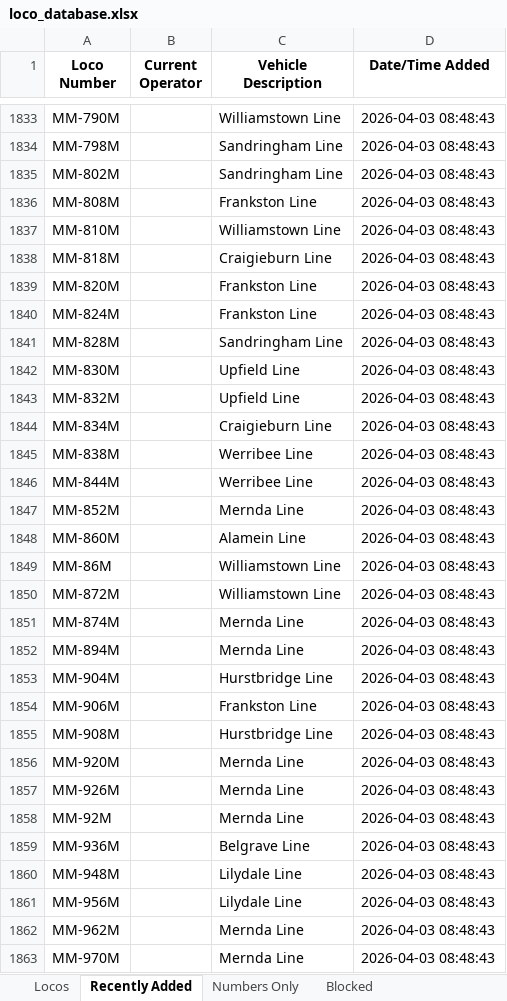
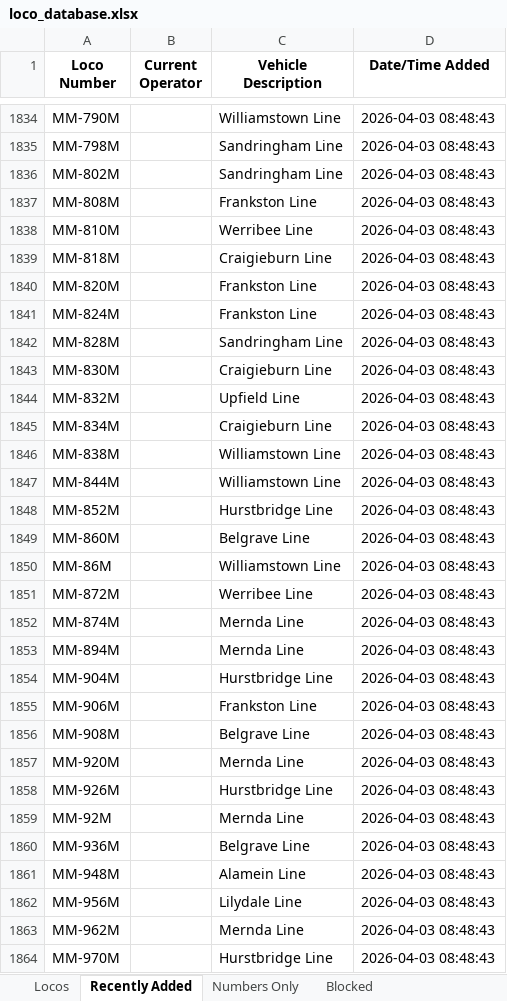
Before and after one commit to grahame21/railops-backend, an Excel workbook: static/downloads/loco_database.xlsx, sheet Recently Added, drawn as a sheet; only a part is shown, gaps mark what is left out; values as stored, in another font and other column widths than the file's, no borders; addresses are those after the commit; the diff covers the shown part only; the diff names each change by its address in the sheet, - before the commit and + after, or states it on an @@ line.

```diff
--- a/static/downloads/loco_database.xlsx (sheet Recently Added)
+++ b/static/downloads/loco_database.xlsx (sheet Recently Added)
-C1838 (Vehicle Description): Williamstown Line
+C1838 (Vehicle Description): Werribee Line
-C1843 (Vehicle Description): Upfield Line
+C1843 (Vehicle Description): Craigieburn Line
-C1846:C1847 (Vehicle Description): Werribee Line
+C1846:C1847 (Vehicle Description): Williamstown Line
-C1848 (Vehicle Description): Mernda Line
+C1848 (Vehicle Description): Hurstbridge Line
-C1849 (Vehicle Description): Alamein Line
+C1849 (Vehicle Description): Belgrave Line
-C1851 (Vehicle Description): Williamstown Line
+C1851 (Vehicle Description): Werribee Line
-C1856 (Vehicle Description): Hurstbridge Line
+C1856 (Vehicle Description): Belgrave Line
-C1858 (Vehicle Description): Mernda Line
+C1858 (Vehicle Description): Hurstbridge Line
-C1861 (Vehicle Description): Lilydale Line
+C1861 (Vehicle Description): Alamein Line
-C1864 (Vehicle Description): Mernda Line
+C1864 (Vehicle Description): Hurstbridge Line
```
Also changed, not shown: 1 added row and 93 edited cells elsewhere in this sheet, sheet Numbers Only, sheet Locos, static/downloads/loco_numbers_only.xlsx, 9 other files.
